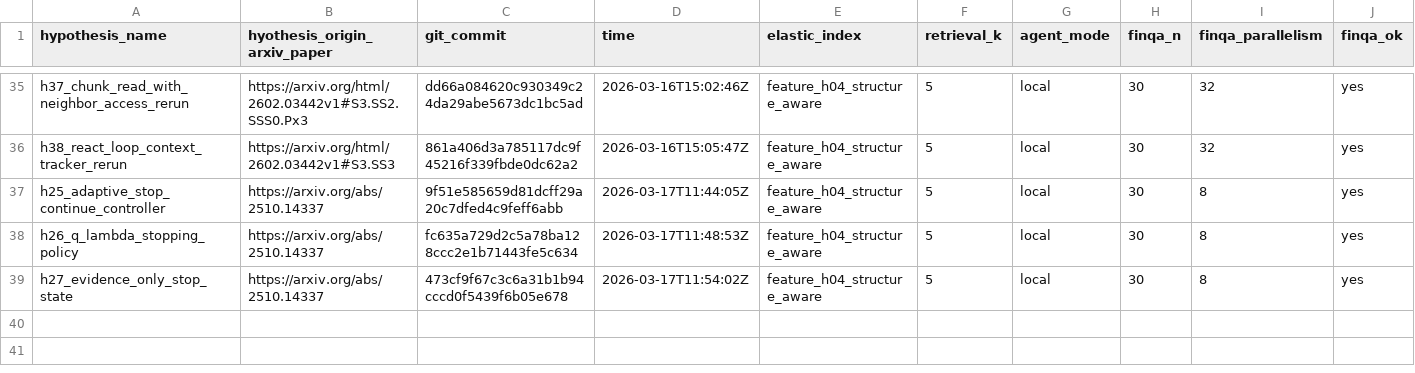
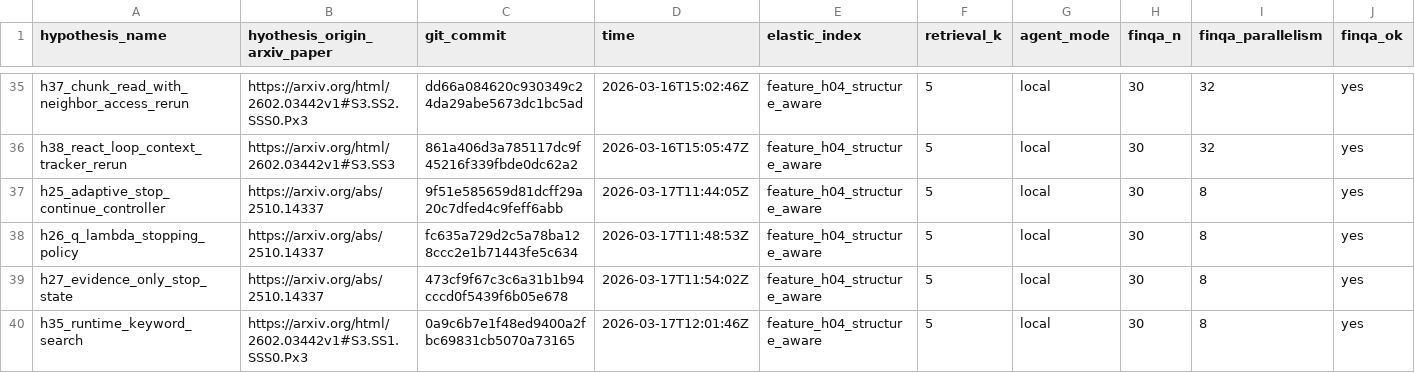
Before and after one commit to ar-or/autoresearchrag, a CSV file: results.csv, drawn as a sheet; only a part is shown, gaps mark what is left out; rows hold the shown columns only; the diff names each change by its address in the sheet, - before the commit and + after, or states it on an @@ line.

Commit message:
Record rejected H35 experiment

```diff
--- a/results.csv
+++ b/results.csv
+row 40: h35_runtime_keyword_search | https://arxiv.org/html/2602.03442v1#S3.SS1.SSS0.Px3 | 0a9c6b7e1f48ed9400a2fbc69831cb5070a73165 | 2026-03-17T12:01:46Z | feature_h04_structure_aware | 5 | local | 30 | 8 | yes
```
